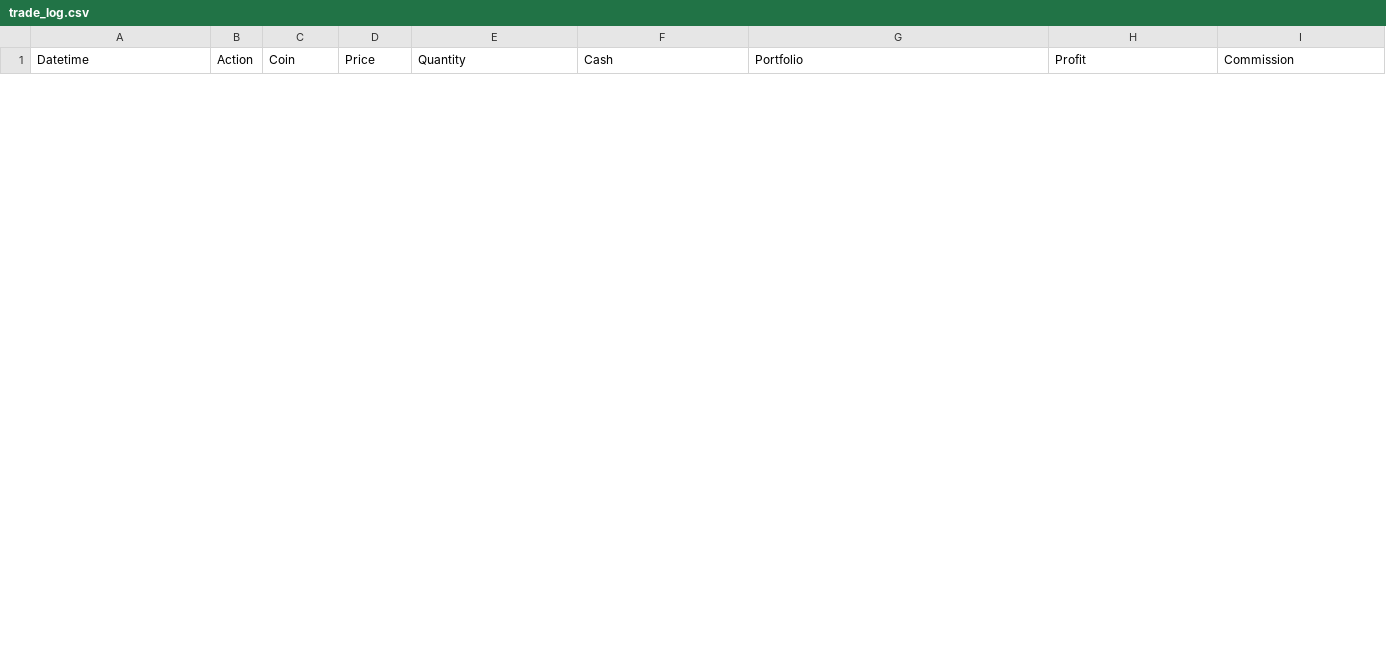
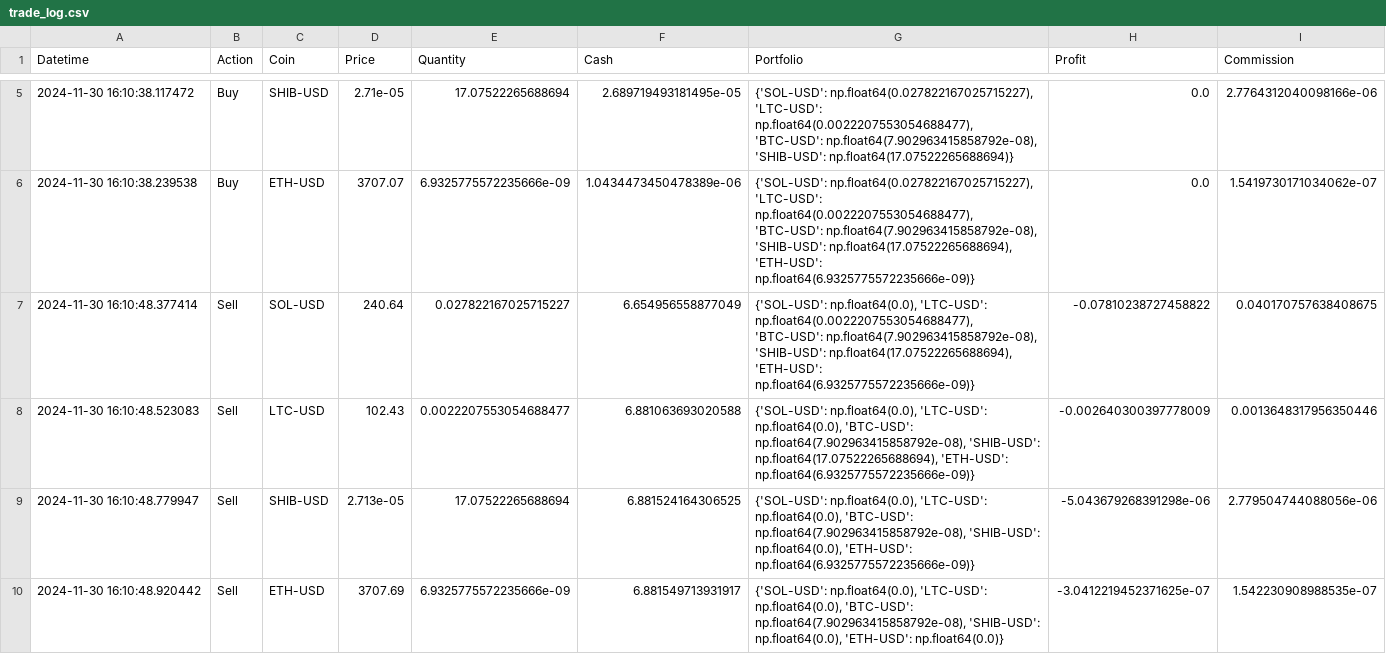
Before and after one commit to ClaytonHDavis/trade-buddy, a CSV file: trade_log.csv, drawn as a sheet; only a part is shown, gaps mark what is left out; the diff covers the shown part only.

Commit message:
starting live trade integration

```diff
--- a/trade_log.csv
+++ b/trade_log.csv
@@ -8,0 +5,6 @@ Datetime,Action,Coin,Price,Quantity,Cash,Portfolio,Profit,Commission
+2024-11-30 16:10:38.117472,Buy,SHIB-USD,2.71e-05,17.07522265688694,2.689719493181495e-05,"{'SOL-USD': np.float64(0.027822167025715227), 'LTC-USD': np.float64(0.0022207553054688477), 'BTC-USD': np.float64(7.902963415858792e-08), 'SHIB-USD': np.float64(17.07522265688694)}",0.0,2.7764312040098166e-06
+2024-11-30 16:10:38.239538,Buy,ETH-USD,3707.07,6.9325775572235666e-09,1.0434473450478389e-06,"{'SOL-USD': np.float64(0.027822167025715227), 'LTC-USD': np.float64(0.0022207553054688477), 'BTC-USD': np.float64(7.902963415858792e-08), 'SHIB-USD': np.float64(17.07522265688694), 'ETH-USD': np.float64(6.9325775572235666e-09)}",0.0,1.5419730171034062e-07
+2024-11-30 16:10:48.377414,Sell,SOL-USD,240.64,0.027822167025715227,6.654956558877049,"{'SOL-USD': np.float64(0.0), 'LTC-USD': np.float64(0.0022207553054688477), 'BTC-USD': np.float64(7.902963415858792e-08), 'SHIB-USD': np.float64(17.07522265688694), 'ETH-USD': np.float64(6.9325775572235666e-09)}",-0.07810238727458822,0.040170757638408675
+2024-11-30 16:10:48.523083,Sell,LTC-USD,102.43,0.0022207553054688477,6.881063693020588,"{'SOL-USD': np.float64(0.0), 'LTC-USD': np.float64(0.0), 'BTC-USD': np.float64(7.902963415858792e-08), 'SHIB-USD': np.float64(17.07522265688694), 'ETH-USD': np.float64(6.9325775572235666e-09)}",-0.002640300397778009,0.0013648317956350446
+2024-11-30 16:10:48.779947,Sell,SHIB-USD,2.713e-05,17.07522265688694,6.881524164306525,"{'SOL-USD': np.float64(0.0), 'LTC-USD': np.float64(0.0), 'BTC-USD': np.float64(7.902963415858792e-08), 'SHIB-USD': np.float64(0.0), 'ETH-USD': np.float64(6.9325775572235666e-09)}",-5.043679268391298e-06,2.779504744088056e-06
+2024-11-30 16:10:48.920442,Sell,ETH-USD,3707.69,6.9325775572235666e-09,6.881549713931917,"{'SOL-USD': np.float64(0.0), 'LTC-USD': np.float64(0.0), 'BTC-USD': np.float64(7.902963415858792e-08), 'SHIB-USD': np.float64(0.0), 'ETH-USD': np.float64(0.0)}",-3.0412219452371625e-07,1.542230908988535e-07
```
Also changed, not shown: 8 added rows and 7 removed rows elsewhere in this file, market_data_BTC_USD.csv, market_data_ETH_USD.csv, 9 other files.
